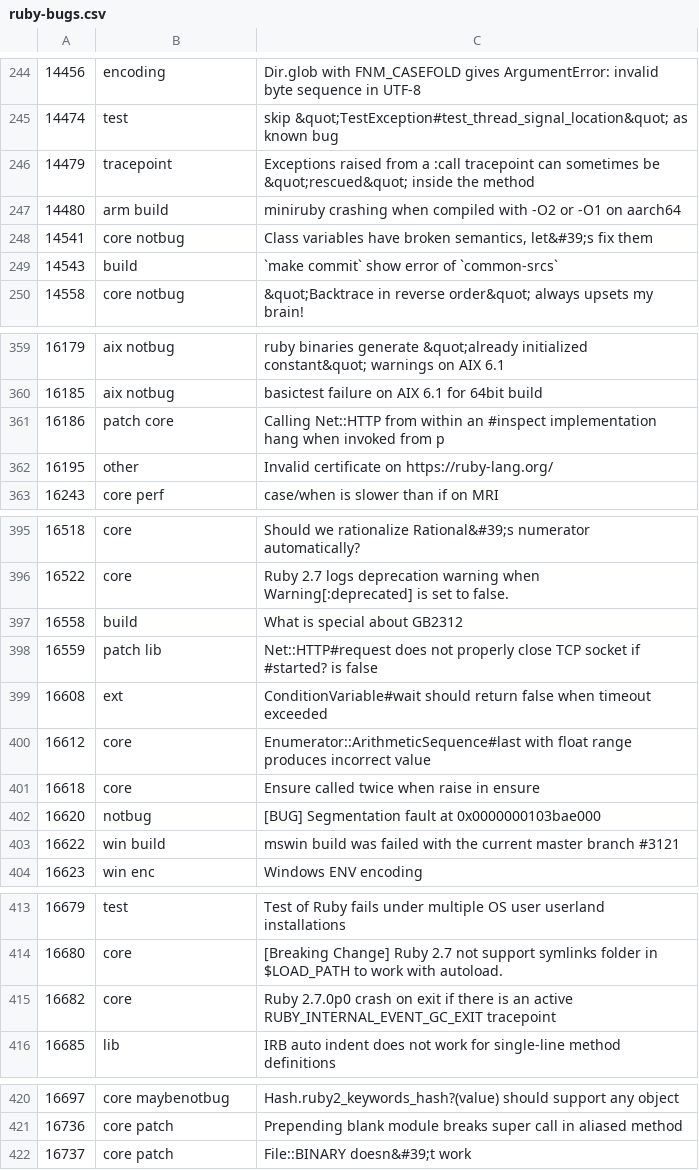
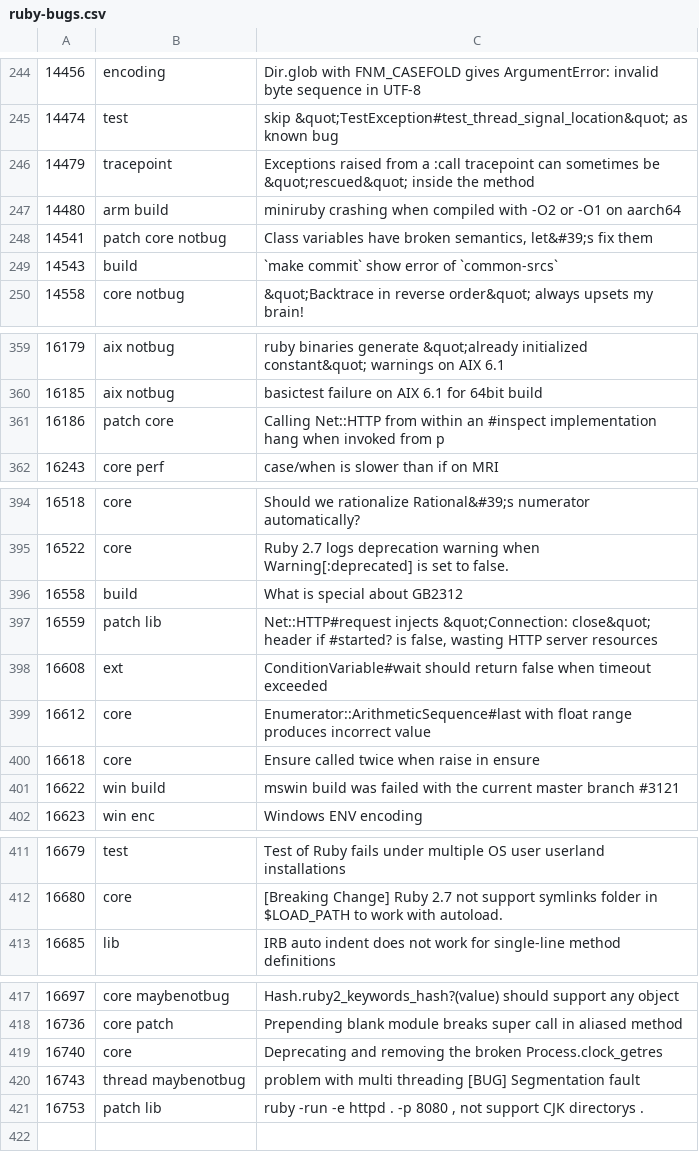
Before and after one commit to andrewdev35/tagged-ruby-bugs, a CSV file: ruby-bugs.csv, drawn as a sheet; only a part is shown, gaps mark what is left out; removed rows and columns are numbered as before the commit, all else as after; the diff names each change by its address in the sheet, - before the commit and + after, or states it on an @@ line.

Commit message:
Update ruby bugs

```diff
--- a/ruby-bugs.csv
+++ b/ruby-bugs.csv
-B248: core notbug
+B248: patch core notbug
-row 362: 16195 | other | Invalid certificate on https://ruby-lang.org/
-C397: Net::HTTP#request does not properly close TCP socket if #started? is false
+C397: Net::HTTP#request injects &quot;Connection: close&quot; header if #started? is false, wasting HTTP server resources
-row 402: 16620 | notbug | [BUG] Segmentation fault at 0x0000000103bae000
-row 415: 16682 | core | Ruby 2.7.0p0 crash on exit if there is an active RUBY_INTERNAL_EVENT_GC_EXIT tracepoint
-row 422: 16737 | core patch | File::BINARY doesn&#39;t work
+row 419: 16740 | core | Deprecating and removing the broken Process.clock_getres
+row 420: 16743 | thread maybenotbug | problem with multi threading [BUG] Segmentation fault
+row 421: 16753 | patch lib | ruby -run -e httpd . -p 8080 , not support CJK directorys .
```
